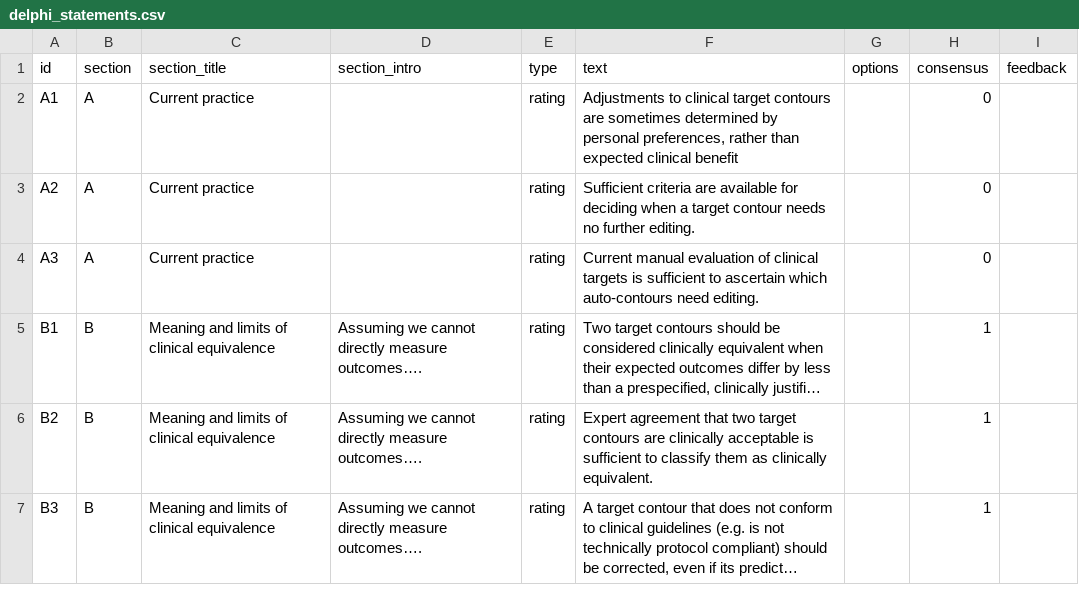
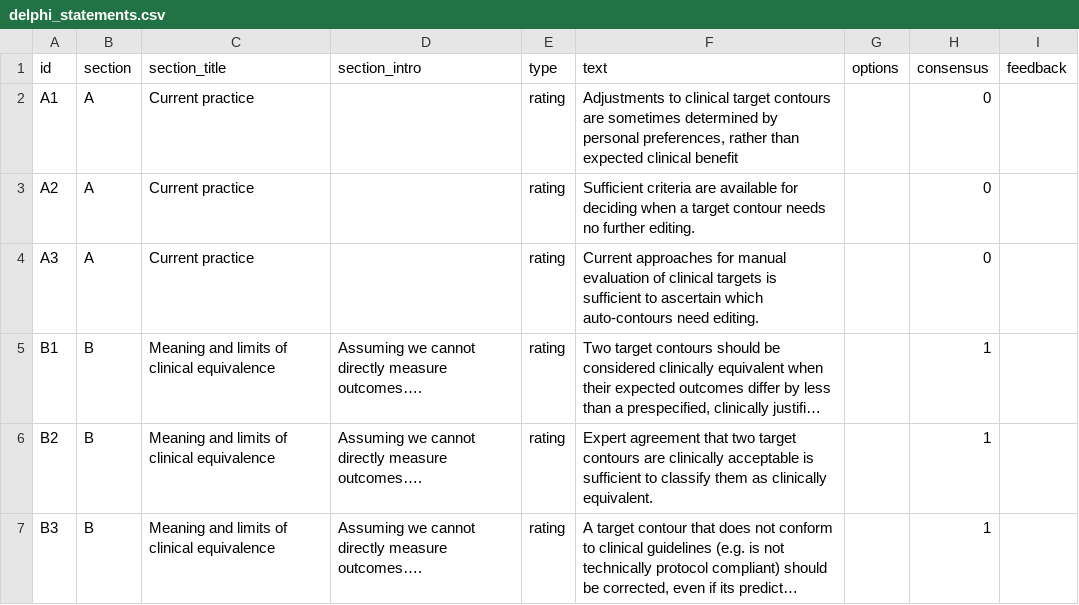
Before and after one commit to malonec3/BandwidthConsensusDelphi, a CSV file: delphi_statements.csv, drawn as a sheet; only a part is shown; long unchanged cells end in …; the diff names each change by its address in the sheet, - before the commit and + after, or states it on an @@ line.

Commit message:
Update delphi_statements.csv

```diff
--- a/delphi_statements.csv
+++ b/delphi_statements.csv
-F4 (text): Current manual evaluation…
+F4 (text): Current approaches for manual evaluation…
```
